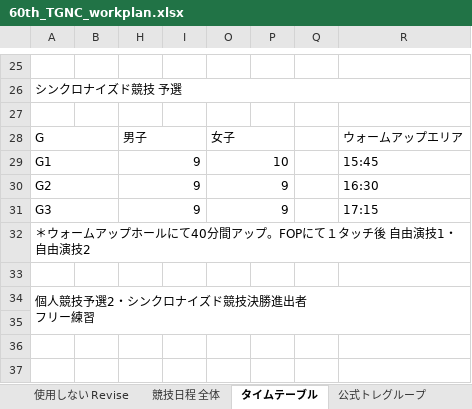
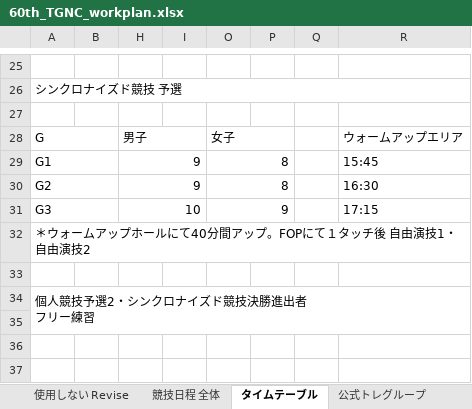
Before and after one commit to masatoix/tgnc2023, an Excel workbook: 01_Docs/02_WorkPlan/60th_TGNC_workplan.xlsx, sheet タイムテーブル, drawn as a sheet; only a part is shown, gaps mark what is left out; values as stored, in another font and other column widths than the file's, no cell formats; the diff names each change by its address in the sheet, - before the commit and + after, or states it on an @@ line.

```diff
--- a/01_Docs/02_WorkPlan/60th_TGNC_workplan.xlsx (sheet タイムテーブル)
+++ b/01_Docs/02_WorkPlan/60th_TGNC_workplan.xlsx (sheet タイムテーブル)
-O29: 10
+O29: 8
-O30: 9
+O30: 8
-H31: 9
+H31: 10
```
Also changed, not shown: cell formats, charts or pictures, 01_Docs/03_StartingOrder/startingorder_draw.xlsx, 02_Registration/data.xlsx, 1 other file.
